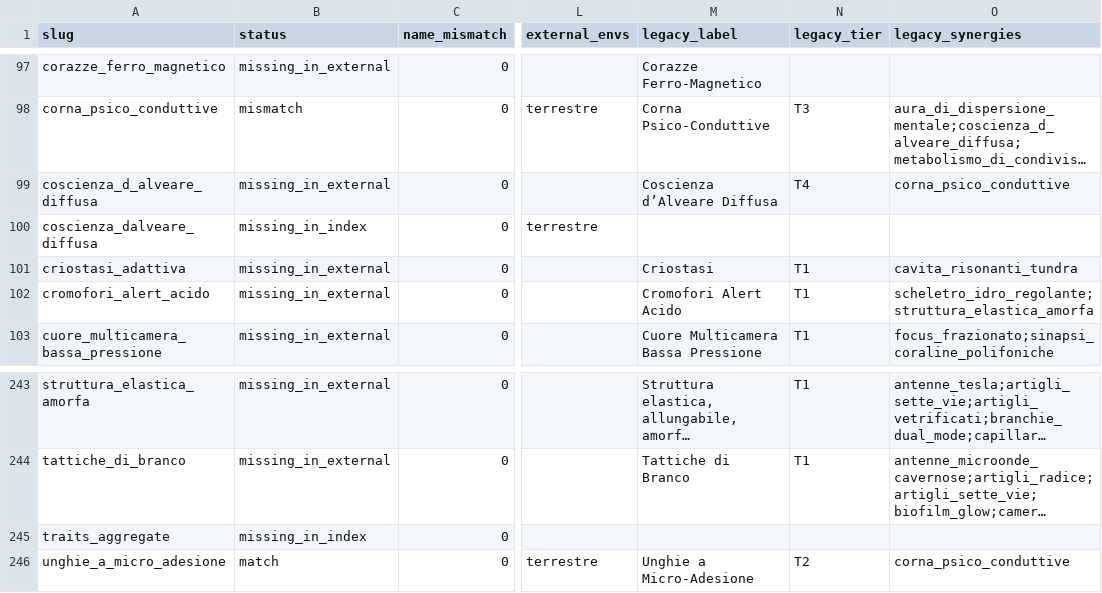
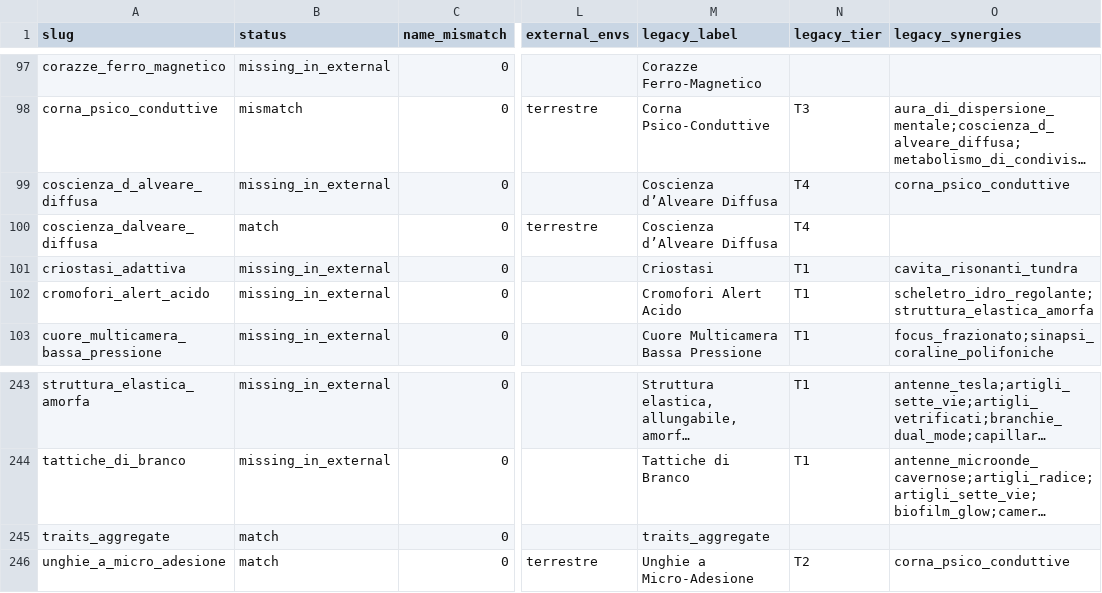
Before and after one commit to MasterDD-L34D/Game, a CSV file: reports/evo/rollout/traits_gap.csv, drawn as a sheet; only a part is shown, gaps mark what is left out; long unchanged cells end in …; the diff names each change by its address in the sheet, - before the commit and + after, or states it on an @@ line.

Commit message:
Chiudi missing_in_index e aggiorna telemetria ROL-04

```diff
--- a/reports/evo/rollout/traits_gap.csv
+++ b/reports/evo/rollout/traits_gap.csv
-B100 (status): missing_in_index
+B100 (status): match
-M100 (legacy_label): (empty)
+M100 (legacy_label): Coscienza d’Alveare Diffusa
-N100 (legacy_tier): (empty)
+N100 (legacy_tier): T4
-B245 (status): missing_in_index
+B245 (status): match
-M245 (legacy_label): (empty)
+M245 (legacy_label): traits_aggregate
```
Also changed, not shown: 2 other files.
